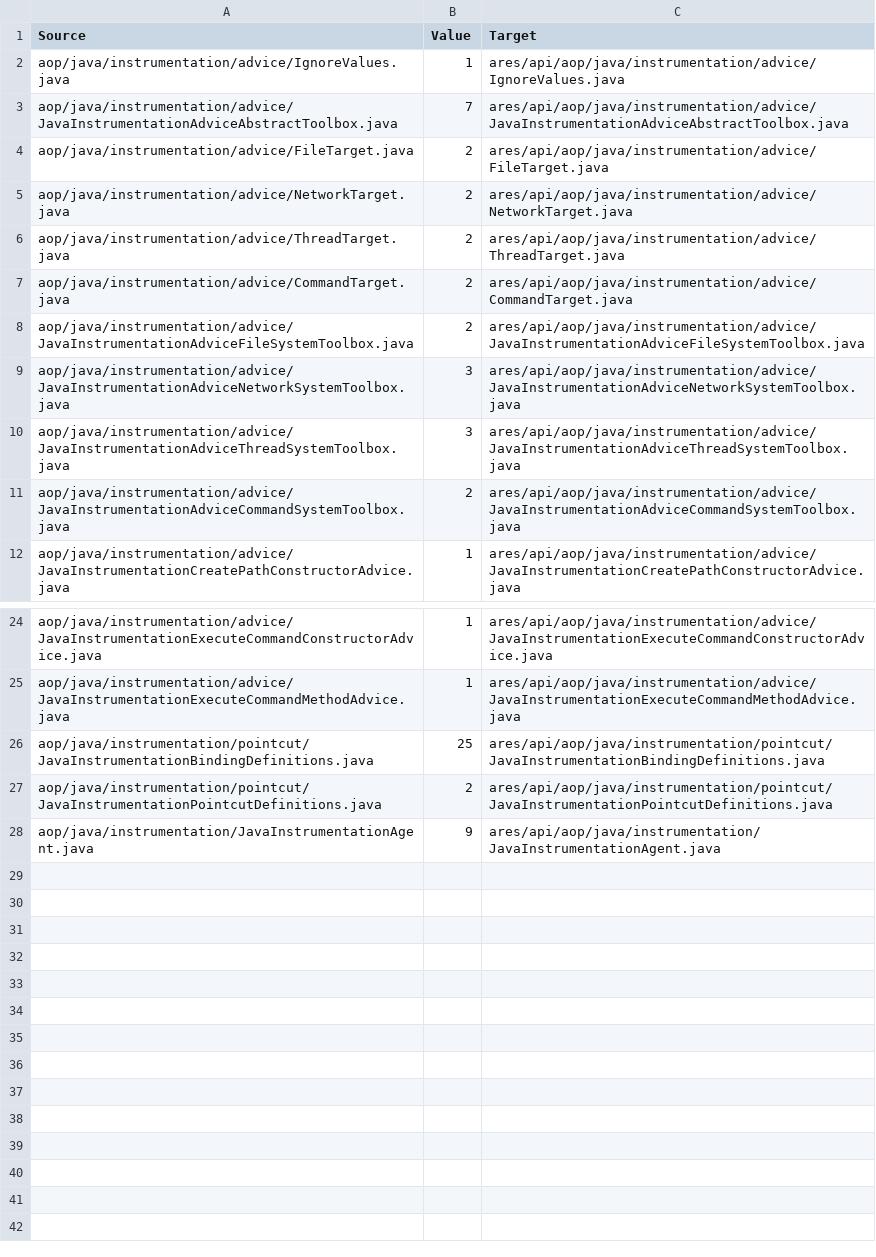
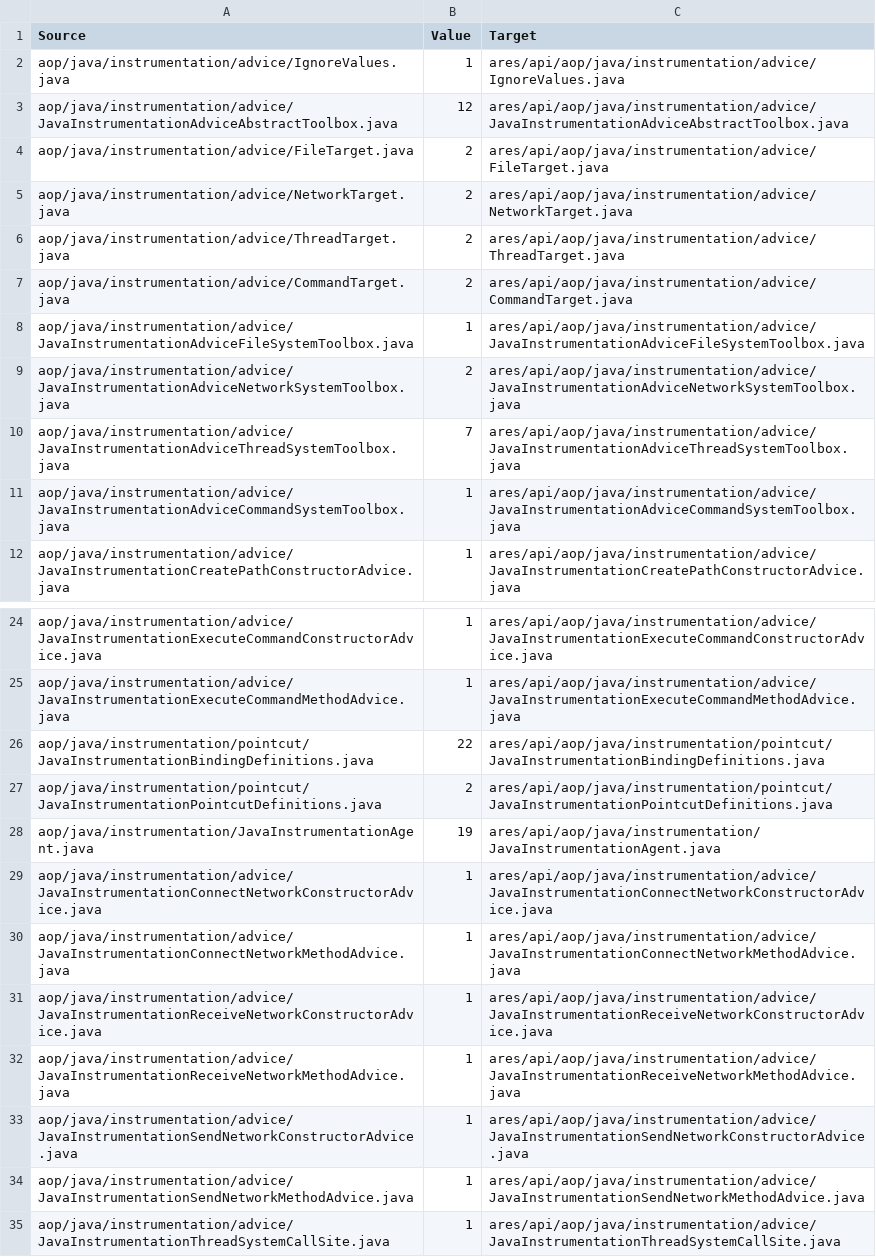
Before and after one commit to ls1intum/Ares2, a CSV file: src/main/resources/de/tum/cit/ase/ares/api/configuration/copyFiles/java/InstrumentationJavaCopyFiles.csv, drawn as a sheet; only a part is shown, gaps mark what is left out.

```diff
--- a/src/main/resources/de/tum/cit/ase/ares/api/configuration/copyFiles/java/InstrumentationJavaCopyFiles.csv
+++ b/src/main/resources/de/tum/cit/ase/ares/api/configuration/copyFiles/java/InstrumentationJavaCopyFiles.csv
@@ -2,3 +2,3 @@ Source,Value,Target
 aop/java/instrumentation/advice/IgnoreValues.java,1,ares/api/aop/java/instrumentation/advice/IgnoreValues.java
-aop/java/instrumentation/advice/JavaInstrumentationAdviceAbstractToolbox.java,7,ares/api/aop/java/instrumentation/advice/JavaInstrumentationAdviceAbstractToolbox.java
+aop/java/instrumentation/advice/JavaInstrumentationAdviceAbstractToolbox.java,12,ares/api/aop/java/instrumentation/advice/JavaInstrumentationAdviceAbstractToolbox.java
 aop/java/instrumentation/advice/FileTarget.java,2,ares/api/aop/java/instrumentation/advice/FileTarget.java
@@ -7,6 +7,6 @@ aop/java/instrumentation/advice/ThreadTarget.java,2,ares/api/aop/java/instrument
 aop/java/instrumentation/advice/CommandTarget.java,2,ares/api/aop/java/instrumentation/advice/CommandTarget.java
-aop/java/instrumentation/advice/JavaInstrumentationAdviceFileSystemToolbox.java,2,ares/api/aop/java/instrumentation/advice/JavaInstrumentationAdviceFileSystemToolbox.java
-aop/java/instrumentation/advice/JavaInstrumentationAdviceNetworkSystemToolbox.java,3,ares/api/aop/java/instrumentation/advice/JavaInstrumentationAdviceNetworkSystemToolbox.java
-aop/java/instrumentation/advice/JavaInstrumentationAdviceThreadSystemToolbox.java,3,ares/api/aop/java/instrumentation/advice/JavaInstrumentationAdviceThreadSystemToolbox.java
-aop/java/instrumentation/advice/JavaInstrumentationAdviceCommandSystemToolbox.java,2,ares/api/aop/java/instrumentation/advice/JavaInstrumentationAdviceCommandSystemToolbox.java
+aop/java/instrumentation/advice/JavaInstrumentationAdviceFileSystemToolbox.java,1,ares/api/aop/java/instrumentation/advice/JavaInstrumentationAdviceFileSystemToolbox.java
+aop/java/instrumentation/advice/JavaInstrumentationAdviceNetworkSystemToolbox.java,2,ares/api/aop/java/instrumentation/advice/JavaInstrumentationAdviceNetworkSystemToolbox.java
+aop/java/instrumentation/advice/JavaInstrumentationAdviceThreadSystemToolbox.java,7,ares/api/aop/java/instrumentation/advice/JavaInstrumentationAdviceThreadSystemToolbox.java
+aop/java/instrumentation/advice/JavaInstrumentationAdviceCommandSystemToolbox.java,1,ares/api/aop/java/instrumentation/advice/JavaInstrumentationAdviceCommandSystemToolbox.java
 aop/java/instrumentation/advice/JavaInstrumentationCreatePathConstructorAdvice.java,1,ares/api/aop/java/instrumentation/advice/JavaInstrumentationCreatePathConstructorAdvice.java
@@ -25,4 +25,11 @@ aop/java/instrumentation/advice/JavaInstrumentationExecuteCommandConstructorAdvi
 aop/java/instrumentation/advice/JavaInstrumentationExecuteCommandMethodAdvice.java,1,ares/api/aop/java/instrumentation/advice/JavaInstrumentationExecuteCommandMethodAdvice.java
-aop/java/instrumentation/pointcut/JavaInstrumentationBindingDefinitions.java,25,ares/api/aop/java/instrumentation/pointcut/JavaInstrumentationBindingDefinitions.java
+aop/java/instrumentation/pointcut/JavaInstrumentationBindingDefinitions.java,22,ares/api/aop/java/instrumentation/pointcut/JavaInstrumentationBindingDefinitions.java
 aop/java/instrumentation/pointcut/JavaInstrumentationPointcutDefinitions.java,2,ares/api/aop/java/instrumentation/pointcut/JavaInstrumentationPointcutDefinitions.java
-aop/java/instrumentation/JavaInstrumentationAgent.java,9,ares/api/aop/java/instrumentation/JavaInstrumentationAgent.java
+aop/java/instrumentation/JavaInstrumentationAgent.java,19,ares/api/aop/java/instrumentation/JavaInstrumentationAgent.java
+aop/java/instrumentation/advice/JavaInstrumentationConnectNetworkConstructorAdvice.java,1,ares/api/aop/java/instrumentation/advice/JavaInstrumentationConnectNetworkConstructorAdvice.java
+aop/java/instrumentation/advice/JavaInstrumentationConnectNetworkMethodAdvice.java,1,ares/api/aop/java/instrumentation/advice/JavaInstrumentationConnectNetworkMethodAdvice.java
+aop/java/instrumentation/advice/JavaInstrumentationReceiveNetworkConstructorAdvice.java,1,ares/api/aop/java/instrumentation/advice/JavaInstrumentationReceiveNetworkConstructorAdvice.java
+aop/java/instrumentation/advice/JavaInstrumentationReceiveNetworkMethodAdvice.java,1,ares/api/aop/java/instrumentation/advice/JavaInstrumentationReceiveNetworkMethodAdvice.java
+aop/java/instrumentation/advice/JavaInstrumentationSendNetworkConstructorAdvice.java,1,ares/api/aop/java/instrumentation/advice/JavaInstrumentationSendNetworkConstructorAdvice.java
+aop/java/instrumentation/advice/JavaInstrumentationSendNetworkMethodAdvice.java,1,ares/api/aop/java/instrumentation/advice/JavaInstrumentationSendNetworkMethodAdvice.java
+aop/java/instrumentation/advice/JavaInstrumentationThreadSystemCallSite.java,1,ares/api/aop/java/instrumentation/advice/JavaInstrumentationThreadSystemCallSite.java
```
Also changed, not shown: src/main/resources/de/tum/cit/ase/ares/api/configuration/copyFiles/java/ArchunitJavaCopyFiles.csv, src/main/resources/de/tum/cit/ase/ares/api/configuration/copyFiles/java/ArchunitTemplateCopyFiles.csv, 38 other files.
